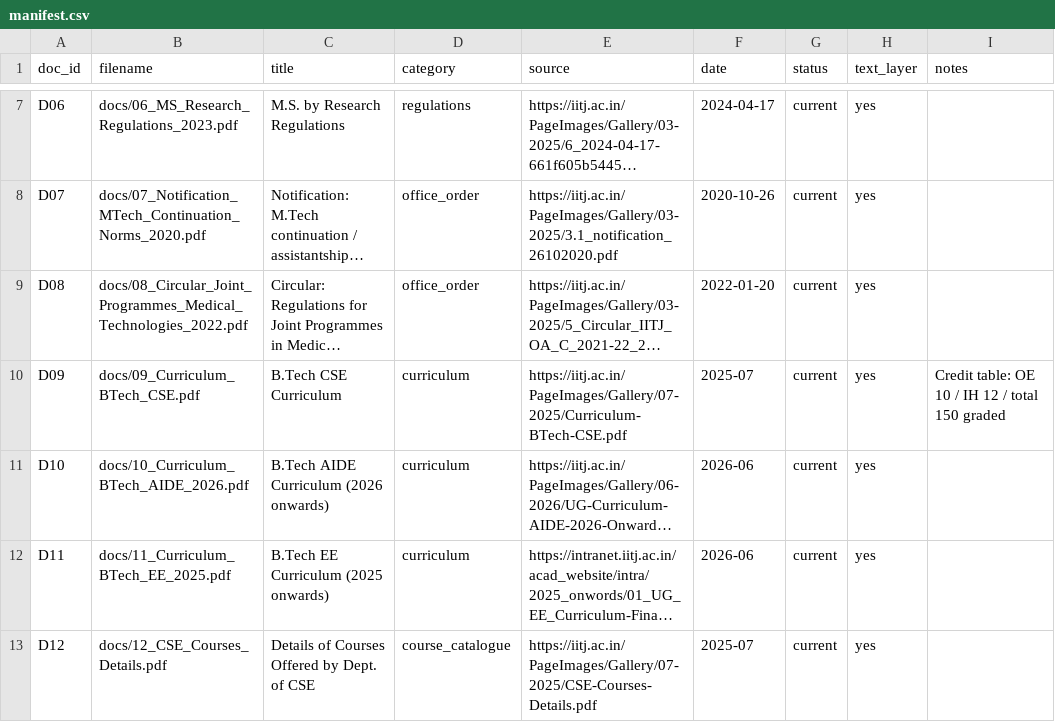
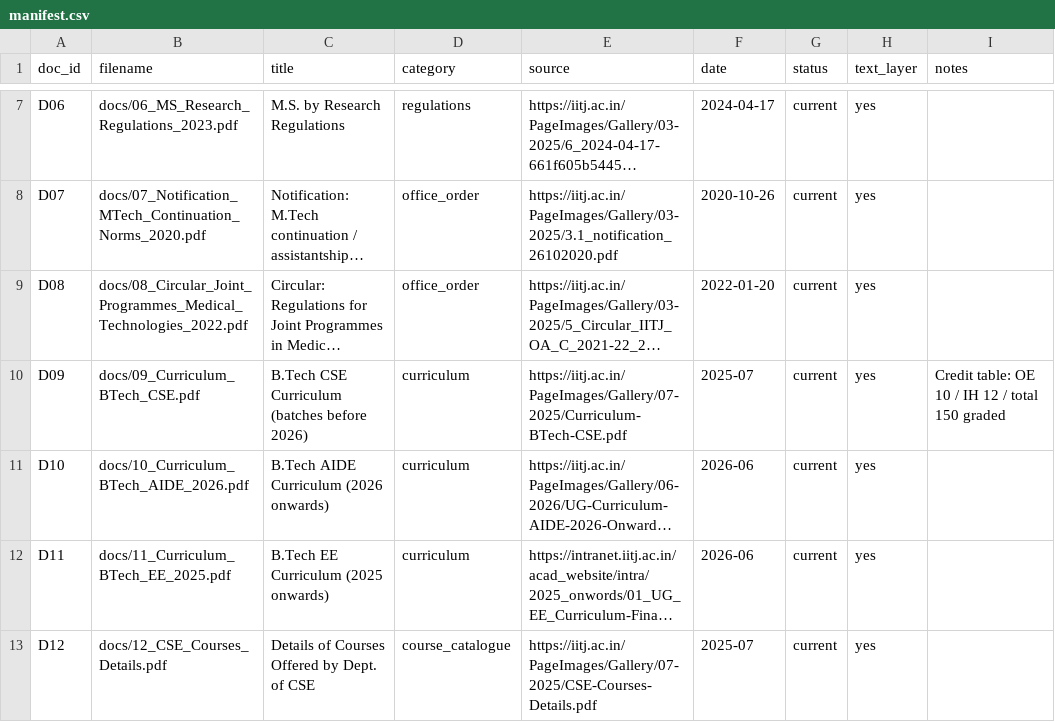
Before and after one commit to SreenityaThatikunta/academic-helpdesk-agent, a CSV file: data/manifest.csv, drawn as a sheet; only a part is shown, gaps mark what is left out; long unchanged cells end in …; the diff names each change by its address in the sheet, - before the commit and + after, or states it on an @@ line.

```diff
--- a/data/manifest.csv
+++ b/data/manifest.csv
-C10 (title): B.Tech CSE Curriculum
+C10 (title): B.Tech CSE Curriculum (batches before 2026)
```
Also changed, not shown: 21 other files.
